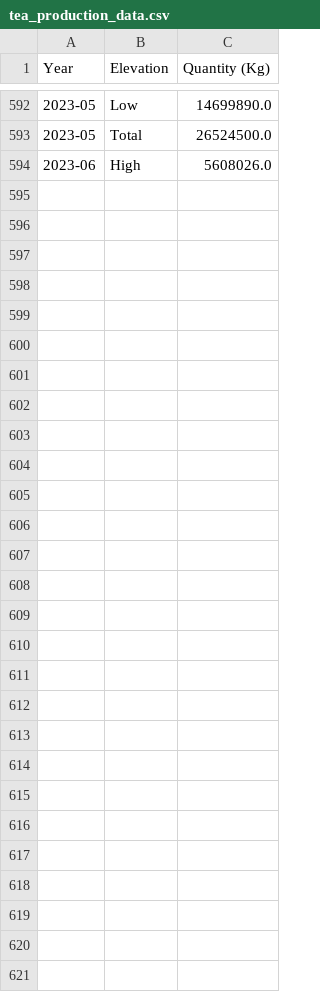
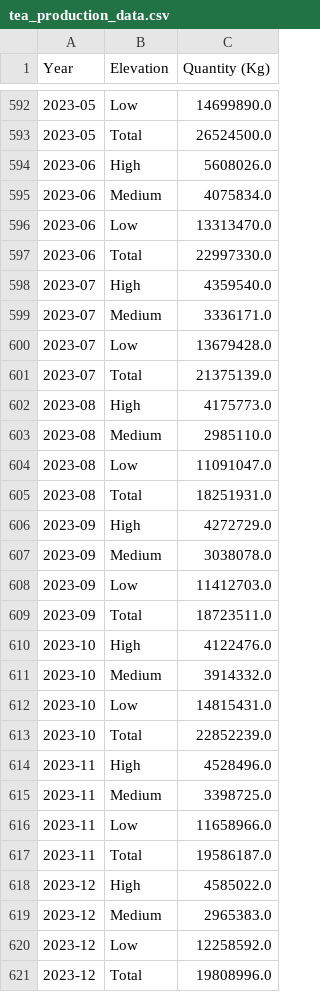
Before and after one commit to hasithapeiris/tea-plantation-portal, a CSV file: preprocess/clean-data/tea_production_data.csv, drawn as a sheet; only a part is shown, gaps mark what is left out; the diff names each change by its address in the sheet, - before the commit and + after, or states it on an @@ line.

Commit message:
complete data fetching and cleaning

```diff
--- a/preprocess/clean-data/tea_production_data.csv
+++ b/preprocess/clean-data/tea_production_data.csv
+row 595: 2023-06 | Medium | 4075834.0
+row 596: 2023-06 | Low | 13313470.0
+row 597: 2023-06 | Total | 22997330.0
+row 598: 2023-07 | High | 4359540.0
+row 599: 2023-07 | Medium | 3336171.0
+row 600: 2023-07 | Low | 13679428.0
+row 601: 2023-07 | Total | 21375139.0
+row 602: 2023-08 | High | 4175773.0
+row 603: 2023-08 | Medium | 2985110.0
+row 604: 2023-08 | Low | 11091047.0
+row 605: 2023-08 | Total | 18251931.0
+row 606: 2023-09 | High | 4272729.0
+row 607: 2023-09 | Medium | 3038078.0
+row 608: 2023-09 | Low | 11412703.0
+row 609: 2023-09 | Total | 18723511.0
+row 610: 2023-10 | High | 4122476.0
+row 611: 2023-10 | Medium | 3914332.0
+row 612: 2023-10 | Low | 14815431.0
+row 613: 2023-10 | Total | 22852239.0
+row 614: 2023-11 | High | 4528496.0
+row 615: 2023-11 | Medium | 3398725.0
+row 616: 2023-11 | Low | 11658966.0
+row 617: 2023-11 | Total | 19586187.0
+row 618: 2023-12 | High | 4585022.0
+row 619: 2023-12 | Medium | 2965383.0
+row 620: 2023-12 | Low | 12258592.0
+row 621: 2023-12 | Total | 19808996.0
```
Also changed, not shown: 5 other files.
